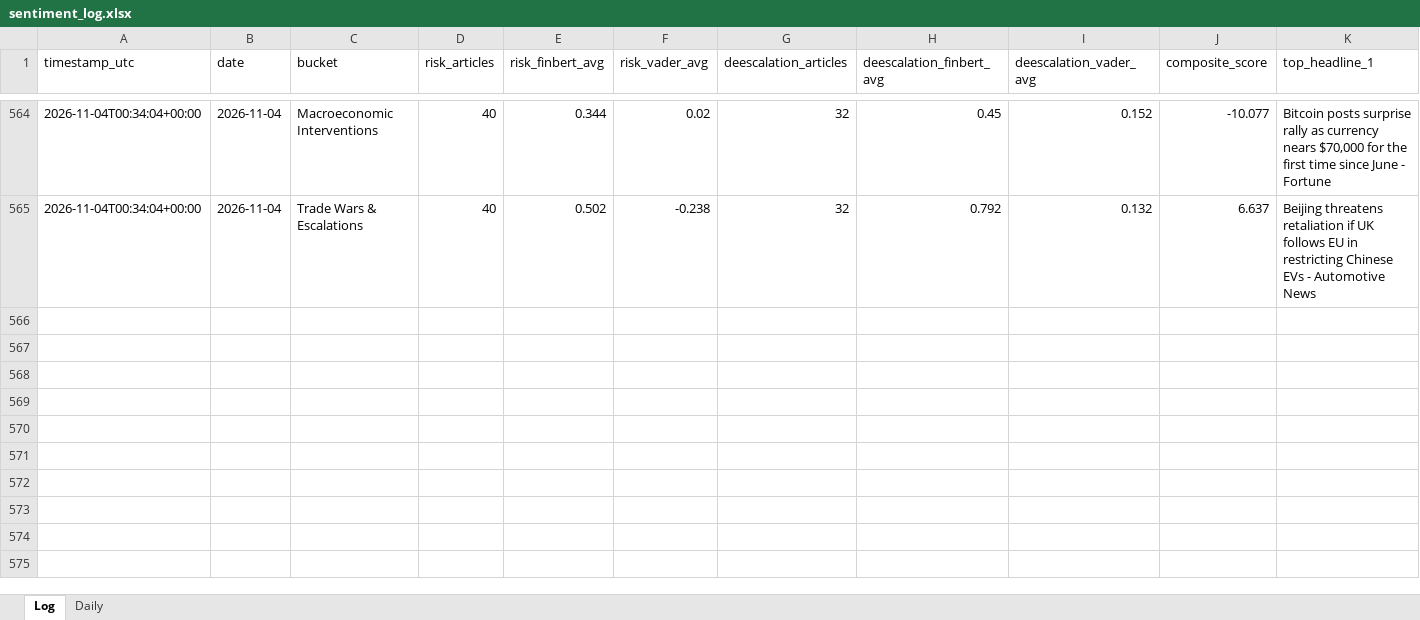
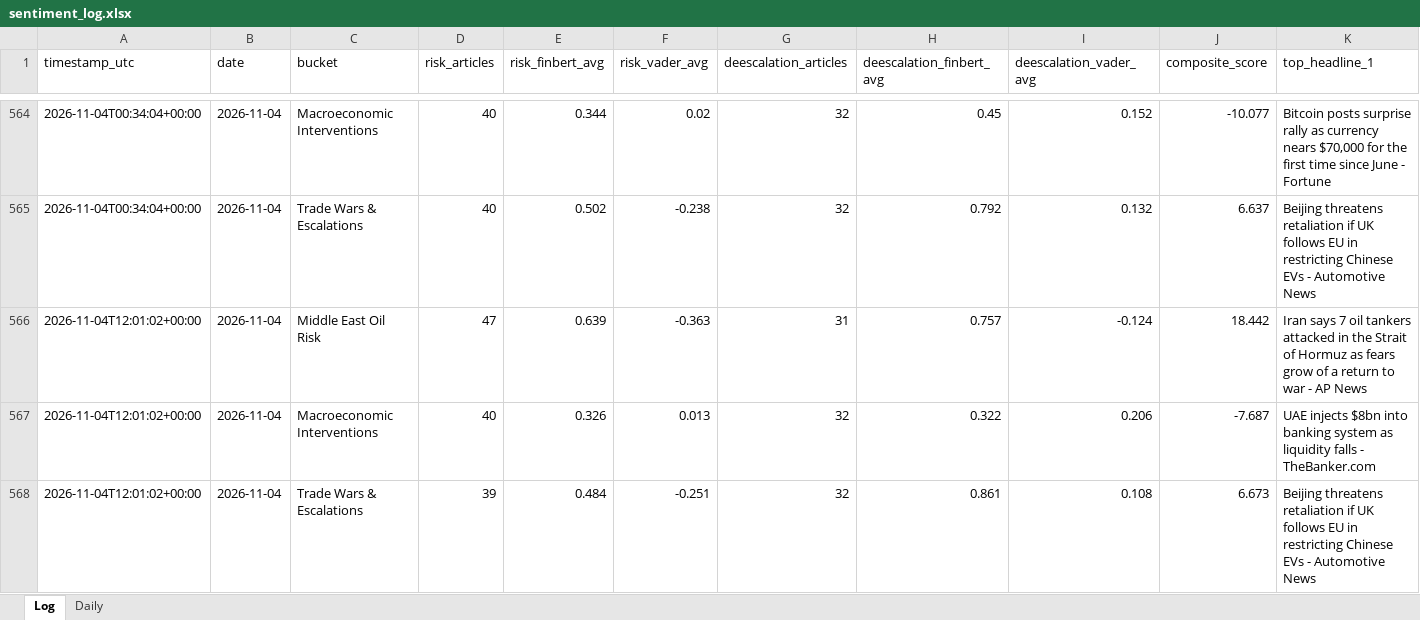
Before and after one commit to Jamesssurfer/CriticalNews_Sentiment, an Excel workbook: data/sentiment_log.xlsx, sheet Log, drawn as a sheet; only a part is shown, gaps mark what is left out; values as stored, in another font and other column widths than the file's, no borders; rows hold the shown columns only; the diff names each change by its address in the sheet, - before the commit and + after, or states it on an @@ line.

```diff
--- a/data/sentiment_log.xlsx (sheet Log)
+++ b/data/sentiment_log.xlsx (sheet Log)
+row 566: 2026-11-04T12:01:02+00:00 | 2026-11-04 | Middle East Oil Risk | 47 | 0.639 | -0.363 | 31 | 0.757 | -0.124 | 18.442 | Iran says 7 oil tankers attacked in the Strait of Hormuz as fears grow of a return to war - AP News
+row 567: 2026-11-04T12:01:02+00:00 | 2026-11-04 | Macroeconomic Interventions | 40 | 0.326 | 0.013 | 32 | 0.322 | 0.206 | -7.687 | UAE injects $8bn into banking system as liquidity falls - TheBanker.com
+row 568: 2026-11-04T12:01:02+00:00 | 2026-11-04 | Trade Wars & Escalations | 39 | 0.484 | -0.251 | 32 | 0.861 | 0.108 | 6.673 | Beijing threatens retaliation if UK follows EU in restricting Chinese EVs - Automotive News
```
Also changed, not shown: 1 other file.
